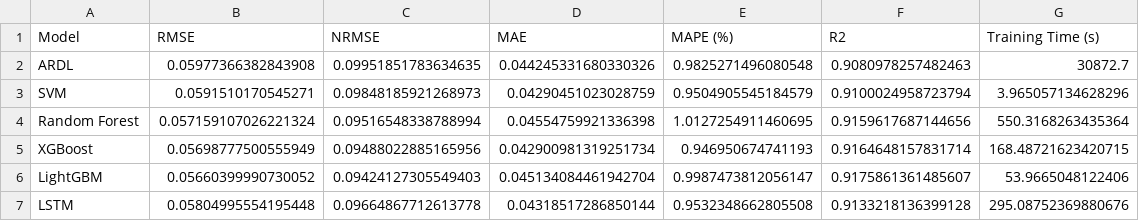
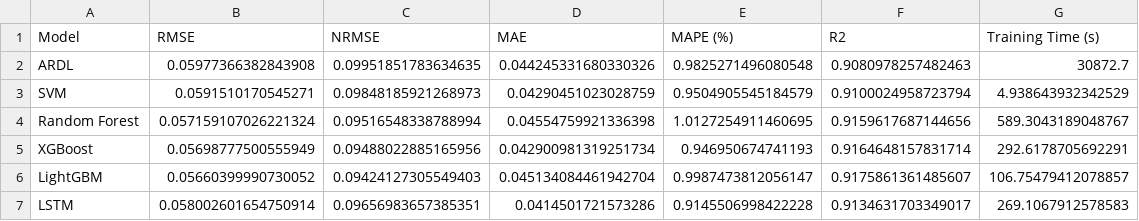
Before and after one commit to ooihiangee/Econometric-Modelling-of-USD-MYR, a CSV file: results/model_evaluation_results.csv, drawn as a sheet.

```diff
--- a/results/model_evaluation_results.csv
+++ b/results/model_evaluation_results.csv
@@ -2,6 +2,6 @@ Model,RMSE,NRMSE,MAE,MAPE (%),R2,Training Time (s)
 ARDL,0.05977366382843908,0.09951851783634635,0.044245331680330326,0.9825271496080548,0.9080978257482463,30872.7
-SVM,0.0591510170545271,0.09848185921268973,0.04290451023028759,0.9504905545184579,0.9100024958723794,3.965057134628296
-Random Forest,0.057159107026221324,0.09516548338788994,0.04554759921336398,1.0127254911460695,0.9159617687144656,550.3168263435364
-XGBoost,0.05698777500555949,0.09488022885165956,0.042900981319251734,0.946950674741193,0.9164648157831714,168.48721623420715
-LightGBM,0.05660399990730052,0.09424127305549403,0.045134084461942704,0.9987473812056147,0.9175861361485607,53.9665048122406
-LSTM,0.05804995554195448,0.09664867712613778,0.04318517286850144,0.9532348662805508,0.9133218136399128,295.08752369880676
+SVM,0.0591510170545271,0.09848185921268973,0.04290451023028759,0.9504905545184579,0.9100024958723794,4.938643932342529
+Random Forest,0.057159107026221324,0.09516548338788994,0.04554759921336398,1.0127254911460695,0.9159617687144656,589.3043189048767
+XGBoost,0.05698777500555949,0.09488022885165956,0.042900981319251734,0.946950674741193,0.9164648157831714,292.6178705692291
+LightGBM,0.05660399990730052,0.09424127305549403,0.045134084461942704,0.9987473812056147,0.9175861361485607,106.75479412078857
+LSTM,0.058002601654750914,0.09656983657385351,0.0414501721573286,0.9145506998422228,0.9134631703349017,269.1067912578583
```
Also changed, not shown: results/results_lstm_test.csv, results/results_lstm_train.csv, 4 other files.
